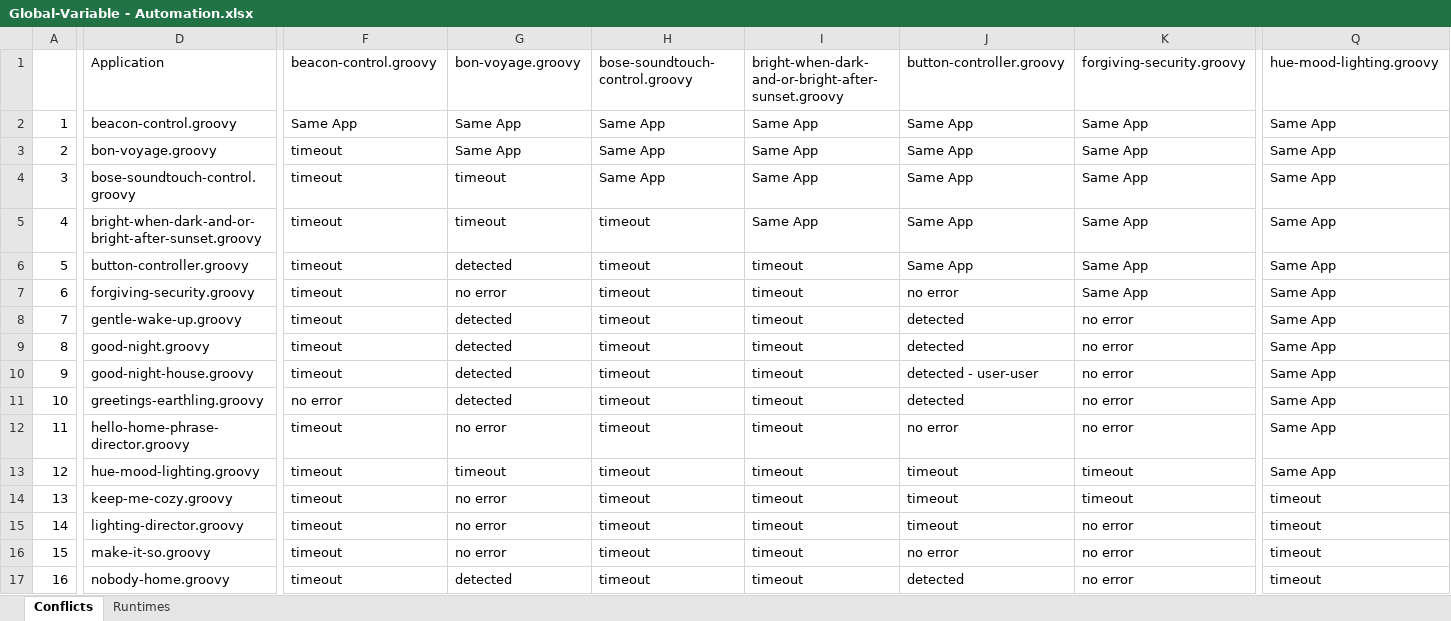
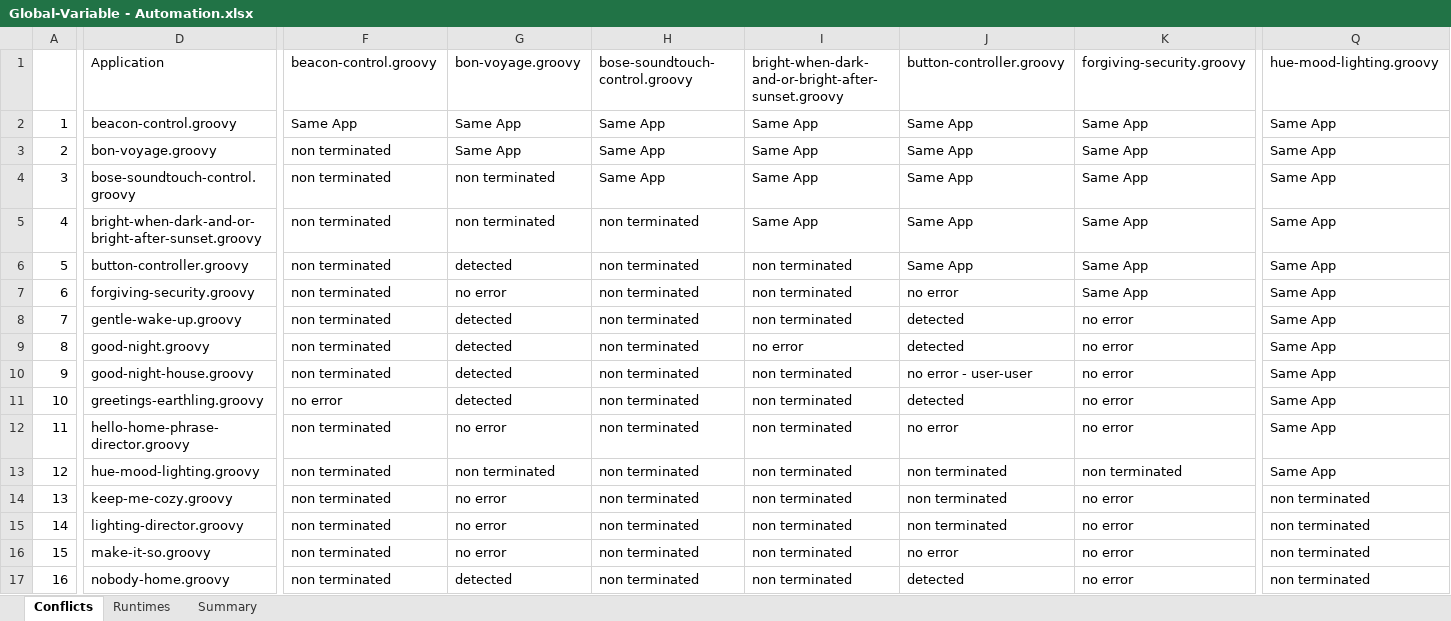
Before and after one commit to uci-plrg/iotcheck-data, an Excel workbook: Global-Variable Interaction/Global-Variable - Automation.xlsx, sheet Conflicts, drawn as a sheet; only a part is shown, gaps mark what is left out; values as stored, in another font and other column widths than the file's, no cell formats; charts and pictures not drawn; the diff covers the shown part only; the diff names each change by its address in the sheet, - before the commit and + after, or states it on an @@ line.

```diff
--- a/Global-Variable Interaction/Global-Variable - Automation.xlsx (sheet Conflicts)
+++ b/Global-Variable Interaction/Global-Variable - Automation.xlsx (sheet Conflicts)
+sheet tab: Summary
-F3:F10: timeout
+F3:F10: non terminated
-G4:G5: timeout
+G4:G5: non terminated
-H5:H17: timeout
+H5:H17: non terminated
-I6:I8: timeout
+I6:I8: non terminated
-I9: timeout
+I9: no error
-I10:I17: timeout
+I10:I17: non terminated
-J10: detected - user-user
+J10: no error - user-user
-F12:F17: timeout
+F12:F17: non terminated
-G13: timeout
+G13: non terminated
-J13:J15: timeout
+J13:J15: non terminated
-K13: timeout
+K13: non terminated
-K14: timeout
+K14: no error
-Q14:Q17: timeout
+Q14:Q17: non terminated
```
Also changed, not shown: 2 added rows, 3 removed rows and 393 edited cells elsewhere in this sheet, sheet Runtimes, cell formats, formulas that keep their value, charts or pictures, Device Interaction/Automation/Summary Statistics - Device - Automation.xlsx.
